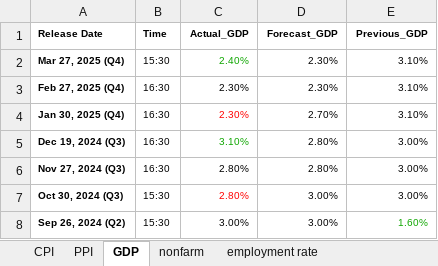
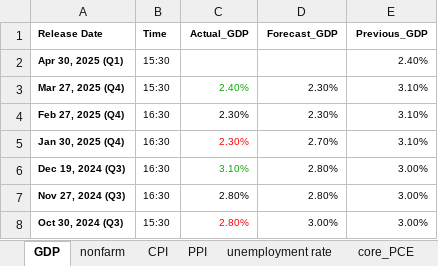
Before and after one commit to omerkobi/project-stock_Return, an Excel workbook: act vs forecast.xlsx, sheet GDP, drawn as a sheet; only a part is shown; the shorter side is filled out with more unchanged rows; values as stored, in another font and other column widths than the file's, no borders; the diff covers the shown part only; the diff names each change by its address in the sheet, - before the commit and + after, or states it on an @@ line.

```diff
--- a/act vs forecast.xlsx (sheet GDP)
+++ b/act vs forecast.xlsx (sheet GDP)
-sheet tab: employment rate
+sheet tab: unemployment rate
+sheet tab: core_PCE
@@ sheet tab order changed: GDP | nonfarm | CPI | PPI | unemployment rate | core_PCE @@
+row 2: Apr 30, 2025 (Q1) | 15:30 |  |  | 2.40%
```
Also changed, not shown: 138 added rows and cell formats elsewhere in this sheet, sheet nonfarm, sheet unemployment rate, sheet PPI, sheet CPI, other sheet tabs, 6 other files.
